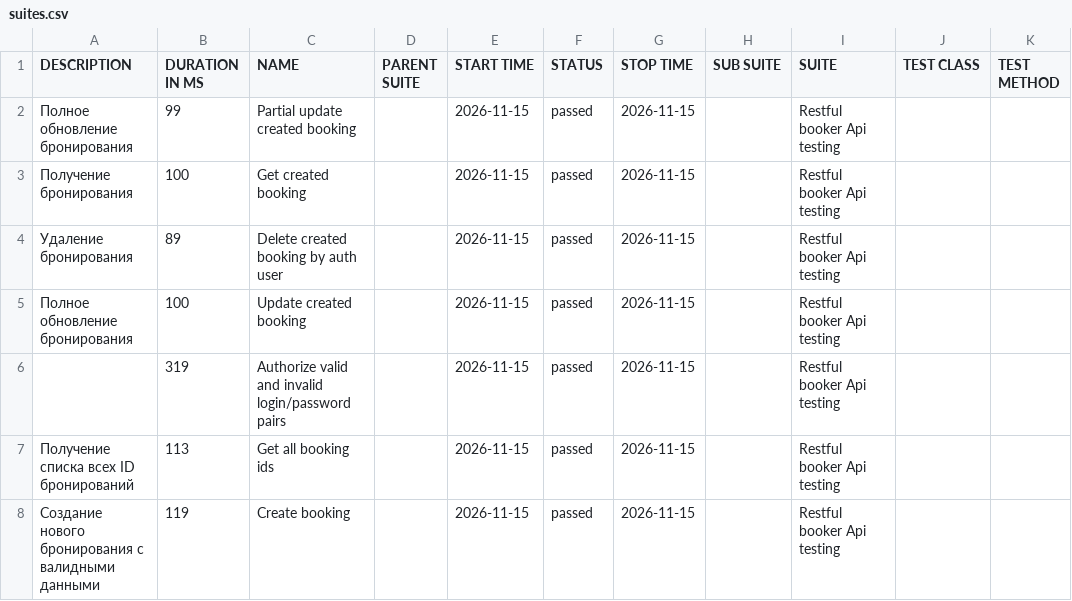
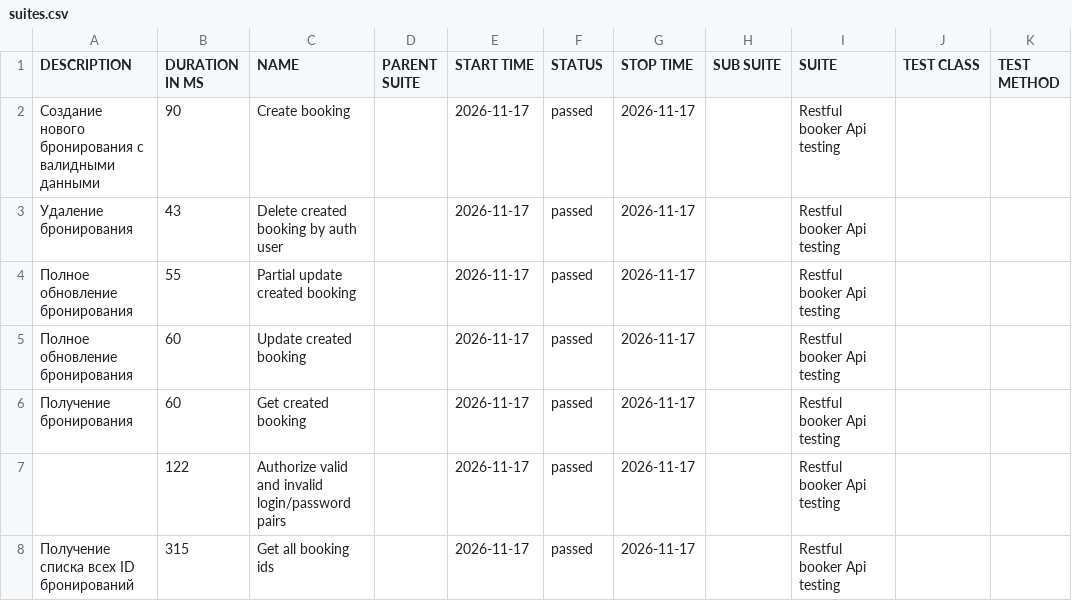
Before and after one commit to elenkaFila/Cypress-api-testing, a CSV file: data/suites.csv, drawn as a sheet.

```diff
--- a/data/suites.csv
+++ b/data/suites.csv
@@ -1,8 +1,8 @@
 "DESCRIPTION","DURATION IN MS","NAME","PARENT SUITE","START TIME","STATUS","STOP TIME","SUB SUITE","SUITE","TEST CLASS","TEST METHOD"
-"Полное обновление бронирования","99","Partial update created booking","","2026-11-15","passed","2026-11-15","","Restful booker Api testing","",""
-"Получение бронирования","100","Get created booking","","2026-11-15","passed","2026-11-15","","Restful booker Api testing","",""
-" Удаление бронирования","89","Delete created booking by auth user","","2026-11-15","passed","2026-11-15","","Restful booker Api testing","",""
-"Полное обновление бронирования","100","Update created booking","","2026-11-15","passed","2026-11-15","","Restful booker Api testing","",""
-"","319","Authorize valid and invalid login/password pairs","","2026-11-15","passed","2026-11-15","","Restful booker Api testing","",""
-" Получение списка всех ID бронирований","113","Get all booking ids","","2026-11-15","passed","2026-11-15","","Restful booker Api testing","",""
-"Создание нового бронирования с валидными данными","119","Create booking","","2026-11-15","passed","2026-11-15","","Restful booker Api testing","",""
+"Создание нового бронирования с валидными данными","90","Create booking","","2026-11-17","passed","2026-11-17","","Restful booker Api testing","",""
+" Удаление бронирования","43","Delete created booking by auth user","","2026-11-17","passed","2026-11-17","","Restful booker Api testing","",""
+"Полное обновление бронирования","55","Partial update created booking","","2026-11-17","passed","2026-11-17","","Restful booker Api testing","",""
+"Полное обновление бронирования","60","Update created booking","","2026-11-17","passed","2026-11-17","","Restful booker Api testing","",""
+"Получение бронирования","60","Get created booking","","2026-11-17","passed","2026-11-17","","Restful booker Api testing","",""
+"","122","Authorize valid and invalid login/password pairs","","2026-11-17","passed","2026-11-17","","Restful booker Api testing","",""
+" Получение списка всех ID бронирований","315","Get all booking ids","","2026-11-17","passed","2026-11-17","","Restful booker Api testing","",""
```
Also changed, not shown: data/behaviors.csv, 28 other files.
